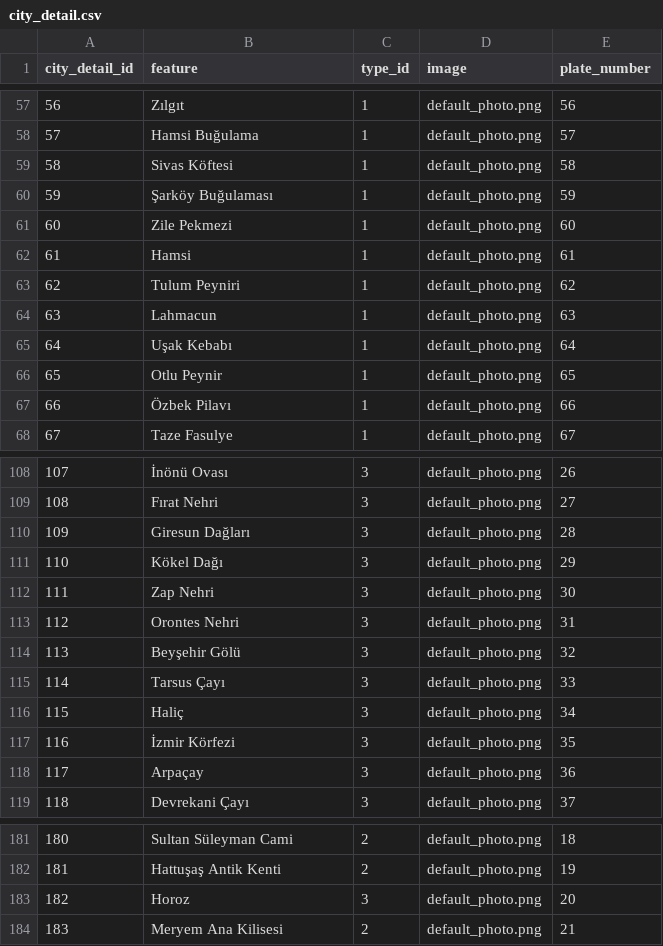
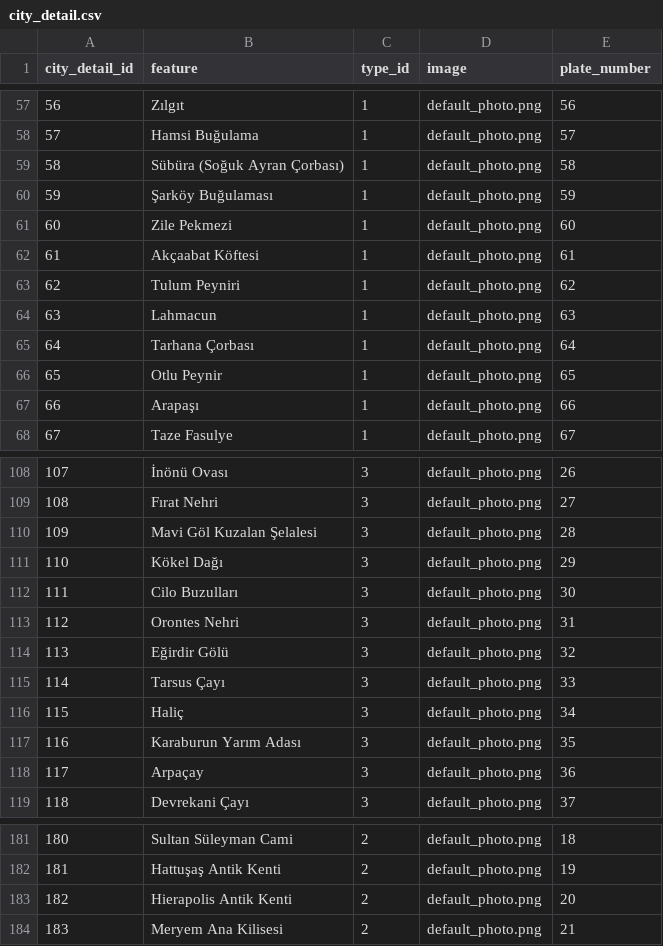
Before and after one commit to overfatih/knowledgebox, a CSV file: app/src/main/assets/city_detail.csv, drawn as a sheet; only a part is shown, gaps mark what is left out; the diff covers the shown part only.

```diff
--- a/app/src/main/assets/city_detail.csv
+++ b/app/src/main/assets/city_detail.csv
@@ -58,11 +58,11 @@
 57;Hamsi Buğulama;1;default_photo.png;57
-58;Sivas Köftesi;1;default_photo.png;58
+58;Sübüra (Soğuk Ayran Çorbası);1;default_photo.png;58
 59;Şarköy Buğulaması;1;default_photo.png;59
 60;Zile Pekmezi;1;default_photo.png;60
-61;Hamsi;1;default_photo.png;61
+61;Akçaabat Köftesi;1;default_photo.png;61
 62;Tulum Peyniri;1;default_photo.png;62
 63;Lahmacun;1;default_photo.png;63
-64;Uşak Kebabı;1;default_photo.png;64
+64;Tarhana Çorbası;1;default_photo.png;64
 65;Otlu Peynir;1;default_photo.png;65
-66;Özbek Pilavı;1;default_photo.png;66
+66;Arapaşı;1;default_photo.png;66
 67;Taze Fasulye;1;default_photo.png;67
@@ -109,10 +109,10 @@
 108;Fırat Nehri;3;default_photo.png;27
-109;Giresun Dağları;3;default_photo.png;28
+109;Mavi Göl Kuzalan Şelalesi;3;default_photo.png;28
 110;Kökel Dağı;3;default_photo.png;29
-111;Zap Nehri;3;default_photo.png;30
+111;Cilo Buzulları;3;default_photo.png;30
 112;Orontes Nehri;3;default_photo.png;31
-113;Beyşehir Gölü;3;default_photo.png;32
+113;Eğirdir Gölü;3;default_photo.png;32
 114;Tarsus Çayı;3;default_photo.png;33
 115;Haliç;3;default_photo.png;34
-116;İzmir Körfezi;3;default_photo.png;35
+116;Karaburun Yarım Adası;3;default_photo.png;35
 117;Arpaçay;3;default_photo.png;36
@@ -182,3 +182,3 @@
 181;Hattuşaş Antik Kenti;2;default_photo.png;19
-182;Horoz;3;default_photo.png;20
+182;Hierapolis Antik Kenti;2;default_photo.png;20
 183;Meryem Ana Kilisesi;2;default_photo.png;21
```
Also changed, not shown: 28 edited cells elsewhere in this file, 14 other files.
